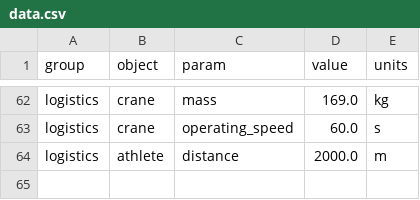
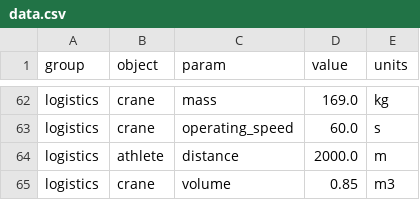
Before and after one commit to ulfkemmsies/DSE_Exodus, a CSV file: data.csv, drawn as a sheet; only a part is shown, gaps mark what is left out; the diff names each change by its address in the sheet, - before the commit and + after, or states it on an @@ line.

Commit message:
Code Update including volumes

```diff
--- a/data.csv
+++ b/data.csv
+row 65: logistics | crane | volume | 0.85 | m3
```
Also changed, not shown: 1 other file.
